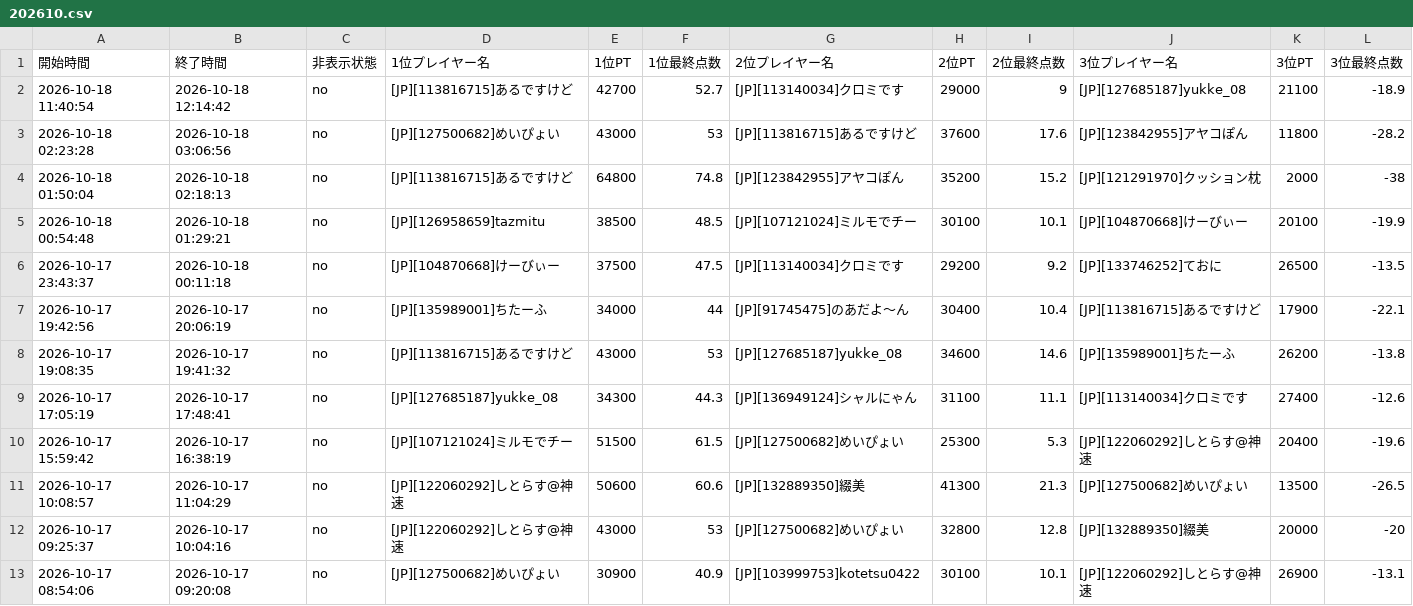
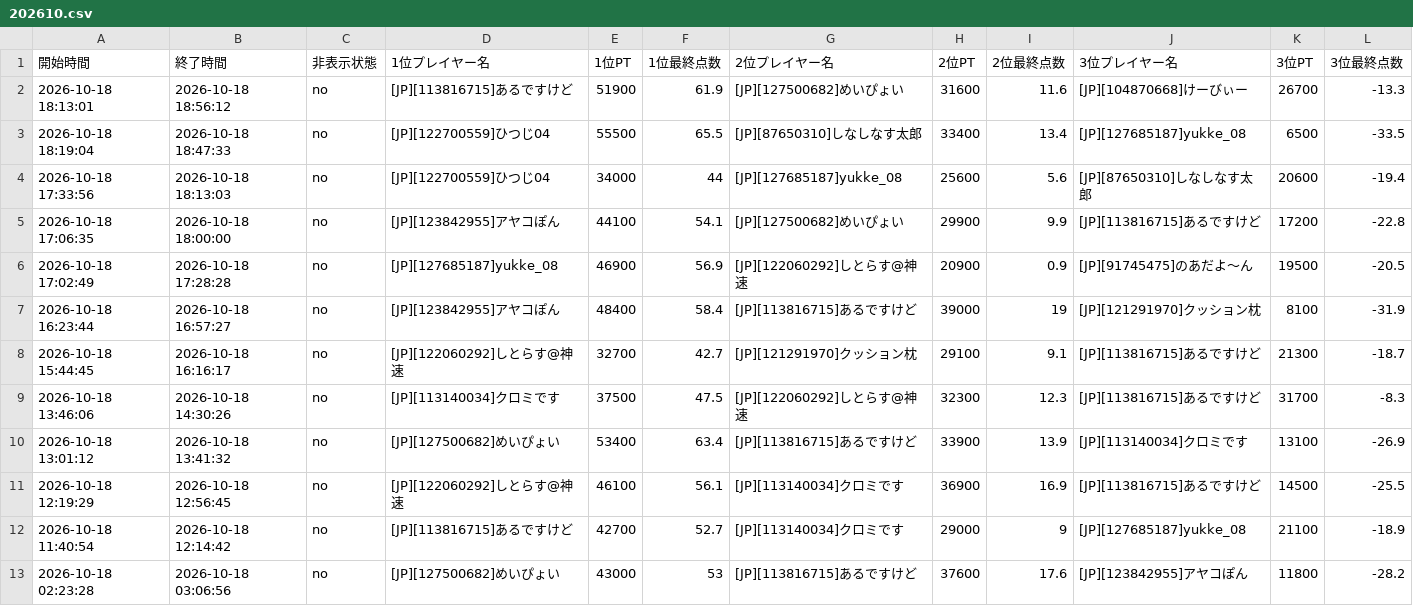
Before and after one commit to monoqlo-league/monoqlo-data, a CSV file: 202610.csv, drawn as a sheet; only a part is shown; the shorter side is filled out with more unchanged rows; rows hold the shown columns only; the diff names each change by its address in the sheet, - before the commit and + after, or states it on an @@ line.

Commit message:
202610.csv を更新(アップロードページから)

```diff
--- a/202610.csv
+++ b/202610.csv
+row 2: 2026-10-18 18:13:01 | 2026-10-18 18:56:12 | no | [JP][113816715]あるですけど | 51900 | 61.9 | [JP][127500682]めいぴょい | 31600 | 11.6 | [JP][104870668]けーびぃー | 26700 | -13.3
+row 3: 2026-10-18 18:19:04 | 2026-10-18 18:47:33 | no | [JP][122700559]ひつじ04 | 55500 | 65.5 | [JP][87650310]しなしなす太郎 | 33400 | 13.4 | [JP][127685187]yukke_08 | 6500 | -33.5
+row 4: 2026-10-18 17:33:56 | 2026-10-18 18:13:03 | no | [JP][122700559]ひつじ04 | 34000 | 44 | [JP][127685187]yukke_08 | 25600 | 5.6 | [JP][87650310]しなしなす太郎 | 20600 | -19.4
+row 5: 2026-10-18 17:06:35 | 2026-10-18 18:00:00 | no | [JP][123842955]アヤコぽん | 44100 | 54.1 | [JP][127500682]めいぴょい | 29900 | 9.9 | [JP][113816715]あるですけど | 17200 | -22.8
+row 6: 2026-10-18 17:02:49 | 2026-10-18 17:28:28 | no | [JP][127685187]yukke_08 | 46900 | 56.9 | [JP][122060292]しとらす@神速 | 20900 | 0.9 | [JP][91745475]のあだよ〜ん | 19500 | -20.5
+row 7: 2026-10-18 16:23:44 | 2026-10-18 16:57:27 | no | [JP][123842955]アヤコぽん | 48400 | 58.4 | [JP][113816715]あるですけど | 39000 | 19 | [JP][121291970]クッション枕 | 8100 | -31.9
+row 8: 2026-10-18 15:44:45 | 2026-10-18 16:16:17 | no | [JP][122060292]しとらす@神速 | 32700 | 42.7 | [JP][121291970]クッション枕 | 29100 | 9.1 | [JP][113816715]あるですけど | 21300 | -18.7
+row 9: 2026-10-18 13:46:06 | 2026-10-18 14:30:26 | no | [JP][113140034]クロミです | 37500 | 47.5 | [JP][122060292]しとらす@神速 | 32300 | 12.3 | [JP][113816715]あるですけど | 31700 | -8.3
+row 10: 2026-10-18 13:01:12 | 2026-10-18 13:41:32 | no | [JP][127500682]めいぴょい | 53400 | 63.4 | [JP][113816715]あるですけど | 33900 | 13.9 | [JP][113140034]クロミです | 13100 | -26.9
+row 11: 2026-10-18 12:19:29 | 2026-10-18 12:56:45 | no | [JP][122060292]しとらす@神速 | 46100 | 56.1 | [JP][113140034]クロミです | 36900 | 16.9 | [JP][113816715]あるですけど | 14500 | -25.5
```
